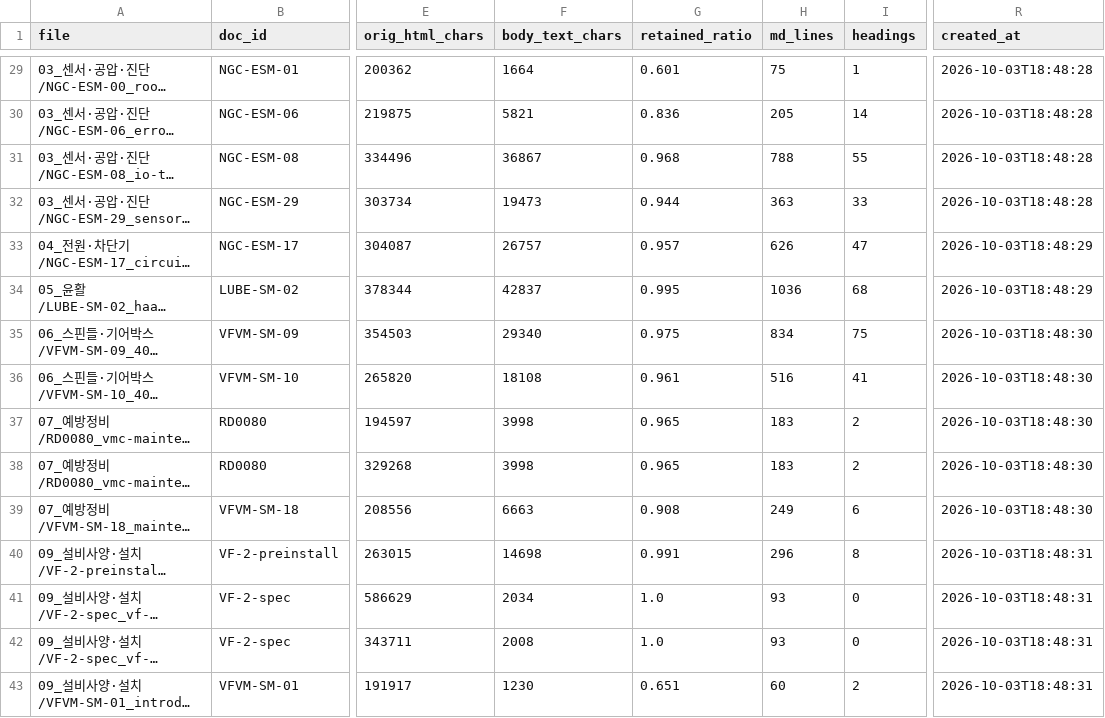
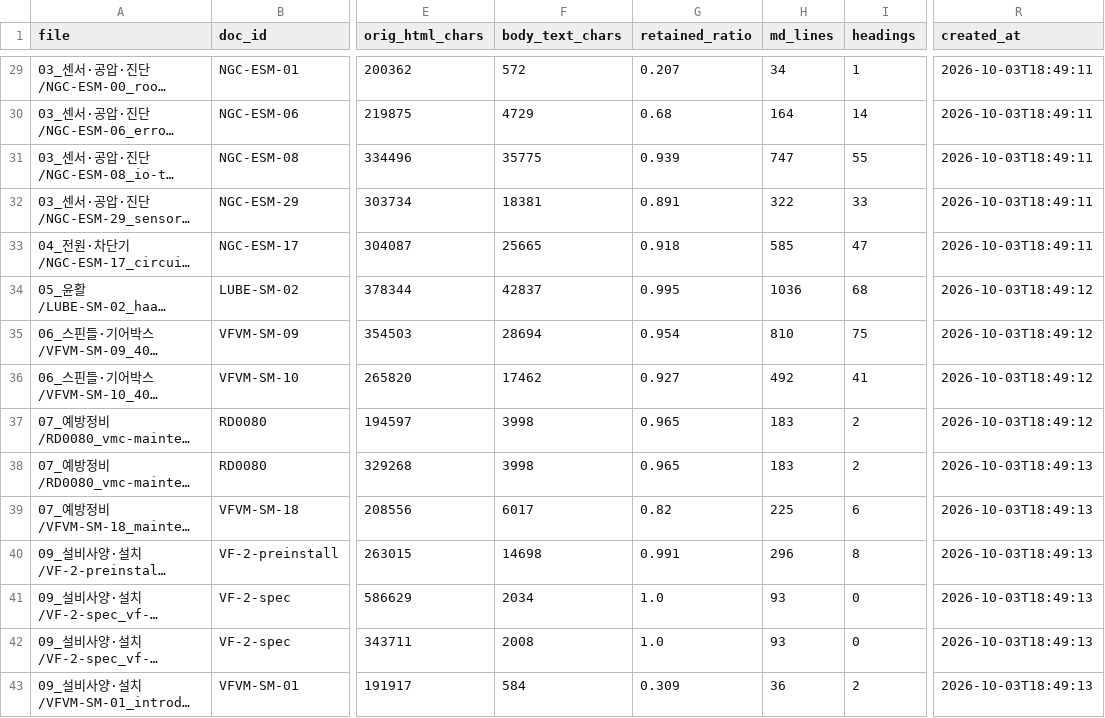
Before and after one commit to Ion-Mill/VF-2, a CSV file: 261003_창민/_body_report.csv, drawn as a sheet; only a part is shown, gaps mark what is left out; long unchanged cells end in …; the diff covers the shown part only; the diff names each change by its address in the sheet, - before the commit and + after, or states it on an @@ line.

```diff
--- a/261003_창민/_body_report.csv
+++ b/261003_창민/_body_report.csv
-F29 (body_text_chars): 1664
+F29 (body_text_chars): 572
-G29 (retained_ratio): 0.601
+G29 (retained_ratio): 0.207
-H29 (md_lines): 75
+H29 (md_lines): 34
-R29:R32 (created_at): 2026-10-03T18:48:28
+R29:R32 (created_at): 2026-10-03T18:49:11
-F30 (body_text_chars): 5821
+F30 (body_text_chars): 4729
-G30 (retained_ratio): 0.836
+G30 (retained_ratio): 0.68
-H30 (md_lines): 205
+H30 (md_lines): 164
-F31 (body_text_chars): 36867
+F31 (body_text_chars): 35775
-G31 (retained_ratio): 0.968
+G31 (retained_ratio): 0.939
-H31 (md_lines): 788
+H31 (md_lines): 747
-F32 (body_text_chars): 19473
+F32 (body_text_chars): 18381
-G32 (retained_ratio): 0.944
+G32 (retained_ratio): 0.891
-H32 (md_lines): 363
+H32 (md_lines): 322
-F33 (body_text_chars): 26757
+F33 (body_text_chars): 25665
-G33 (retained_ratio): 0.957
+G33 (retained_ratio): 0.918
-H33 (md_lines): 626
+H33 (md_lines): 585
-R33 (created_at): 2026-10-03T18:48:29
+R33 (created_at): 2026-10-03T18:49:11
-R34 (created_at): 2026-10-03T18:48:29
+R34 (created_at): 2026-10-03T18:49:12
-F35 (body_text_chars): 29340
+F35 (body_text_chars): 28694
-G35 (retained_ratio): 0.975
+G35 (retained_ratio): 0.954
-H35 (md_lines): 834
+H35 (md_lines): 810
-R35:R37 (created_at): 2026-10-03T18:48:30
+R35:R37 (created_at): 2026-10-03T18:49:12
-F36 (body_text_chars): 18108
+F36 (body_text_chars): 17462
-G36 (retained_ratio): 0.961
+G36 (retained_ratio): 0.927
-H36 (md_lines): 516
+H36 (md_lines): 492
-R38:R39 (created_at): 2026-10-03T18:48:30
+R38:R39 (created_at): 2026-10-03T18:49:13
-F39 (body_text_chars): 6663
+F39 (body_text_chars): 6017
-G39 (retained_ratio): 0.908
+G39 (retained_ratio): 0.82
-H39 (md_lines): 249
+H39 (md_lines): 225
-R40:R43 (created_at): 2026-10-03T18:48:31
+R40:R43 (created_at): 2026-10-03T18:49:13
-F43 (body_text_chars): 1230
+F43 (body_text_chars): 584
-G43 (retained_ratio): 0.651
+G43 (retained_ratio): 0.309
-H43 (md_lines): 60
+H43 (md_lines): 36
```
Also changed, not shown: 50 edited cells elsewhere in this file, 34 other files.
